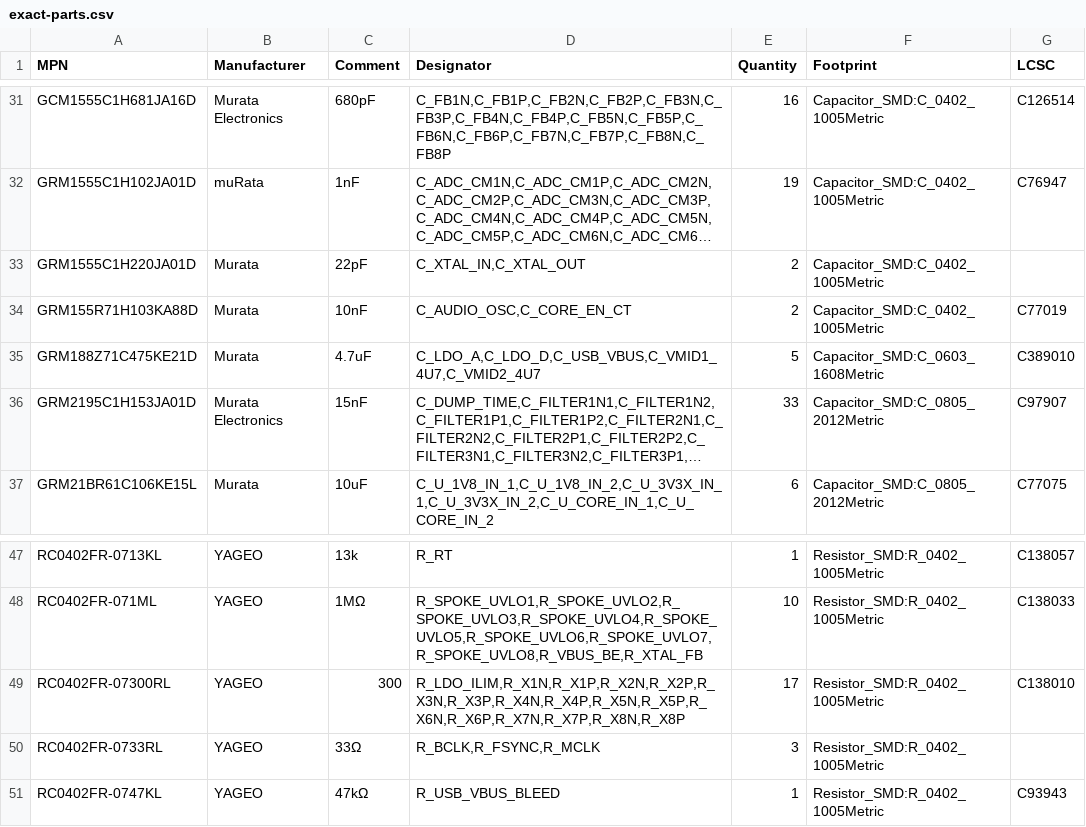
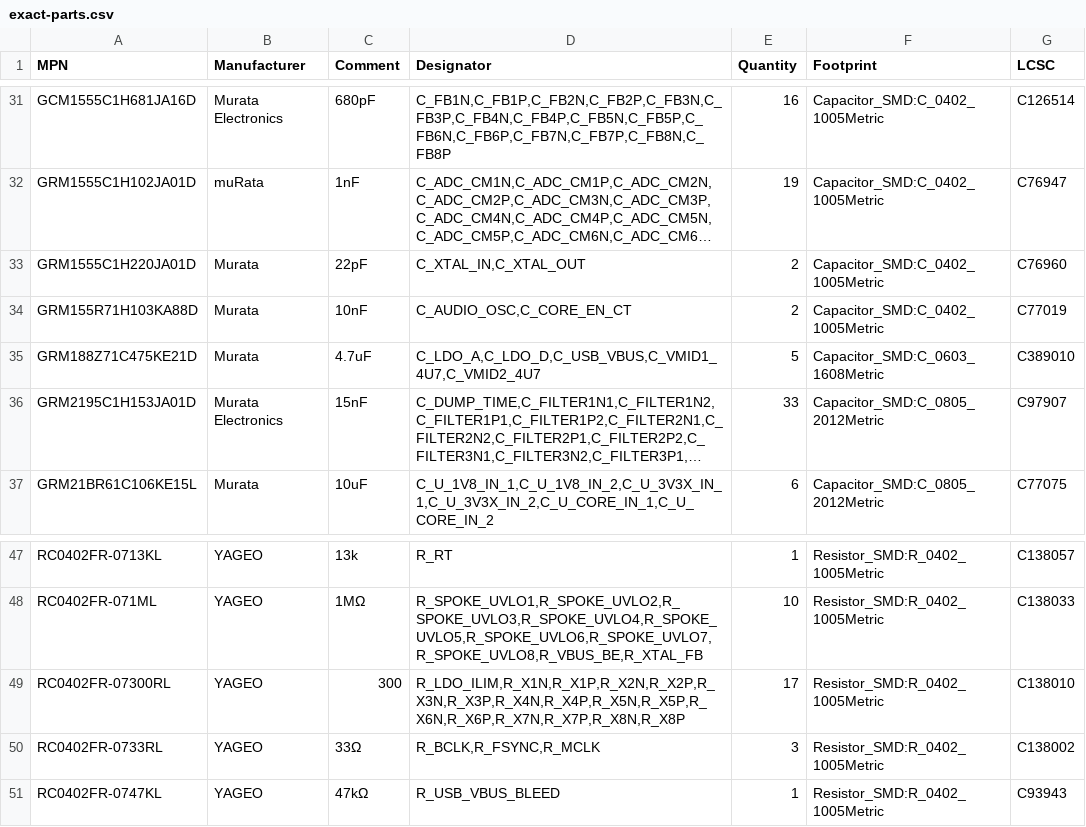
Before and after one commit to misko/prompt2device, a CSV file: projects/crow-usb-carrier-v1/01_docs/sourcing/exact-parts.csv, drawn as a sheet; only a part is shown, gaps mark what is left out; long unchanged cells end in …; the diff names each change by its address in the sheet, - before the commit and + after, or states it on an @@ line.

Commit message:
Qualify exact crystal capacitor and clock resistor catalog identities

```diff
--- a/projects/crow-usb-carrier-v1/01_docs/sourcing/exact-parts.csv
+++ b/projects/crow-usb-carrier-v1/01_docs/sourcing/exact-parts.csv
-G33 (LCSC): (empty)
+G33 (LCSC): C76960
-G50 (LCSC): (empty)
+G50 (LCSC): C138002
```
Also changed, not shown: 5 other files.
